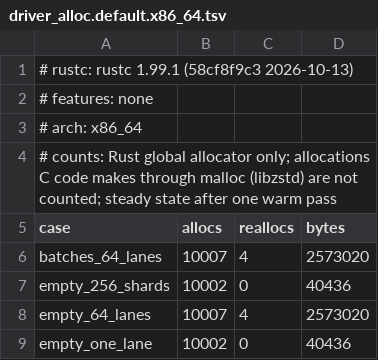
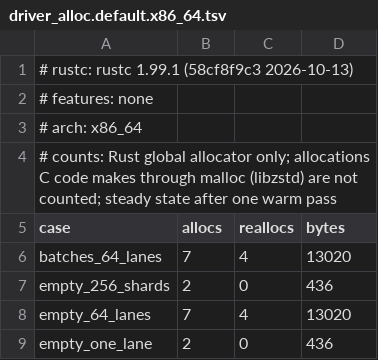
Before and after one commit to spate-etl/spate, a TSV file: crates/spate-core/benches/alloc/driver_alloc.default.x86_64.tsv, drawn as a sheet.

```diff
--- a/crates/spate-core/benches/alloc/driver_alloc.default.x86_64.tsv
+++ b/crates/spate-core/benches/alloc/driver_alloc.default.x86_64.tsv
@@ -5,5 +5,5 @@
 case	allocs	reallocs	bytes
-batches_64_lanes	10007	4	2573020
-empty_256_shards	10002	0	40436
-empty_64_lanes	10007	4	2573020
-empty_one_lane	10002	0	40436
+batches_64_lanes	7	4	13020
+empty_256_shards	2	0	436
+empty_64_lanes	7	4	13020
+empty_one_lane	2	0	436
```
Also changed, not shown: crates/spate-core/benches/alloc/driver_alloc.default.aarch64.tsv, 5 other files.
